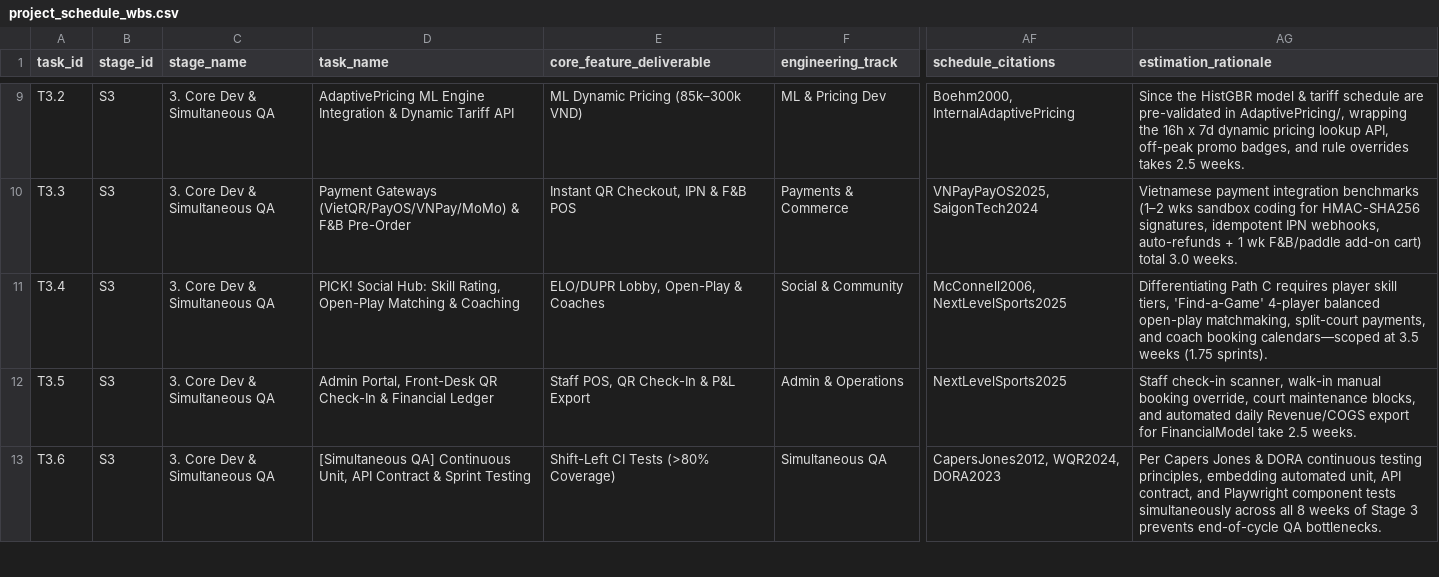
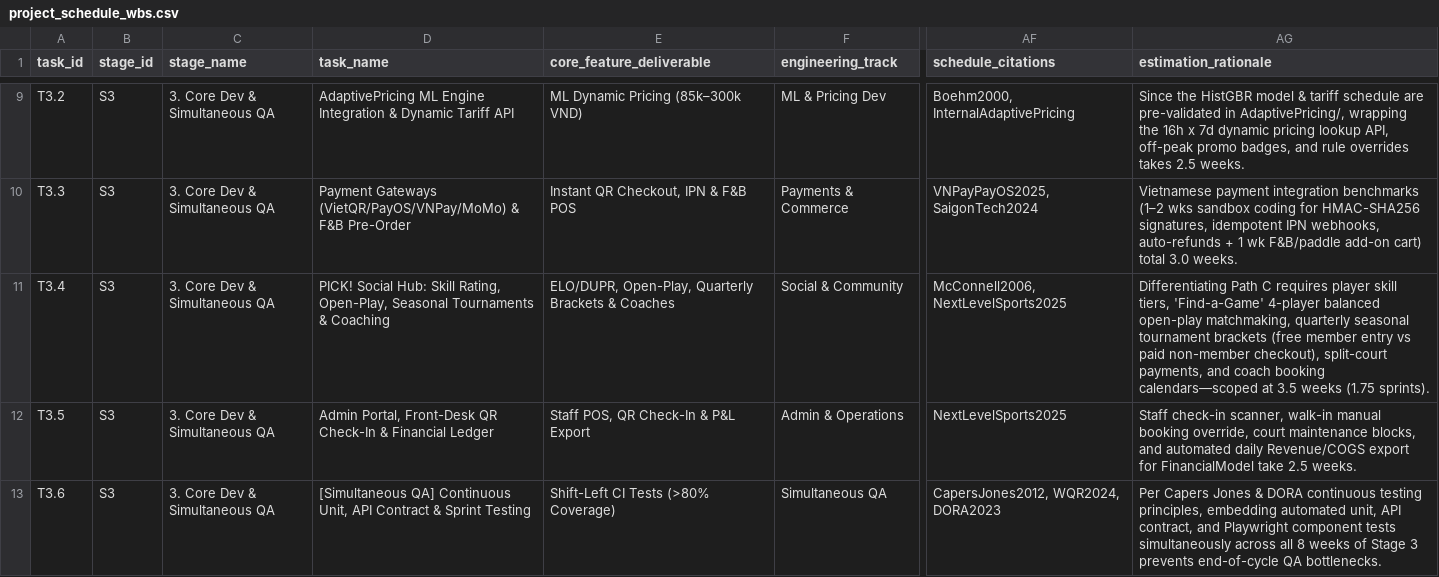
Before and after one commit to 53gf4u1t/VietnamCommerceCaseCompetition2026, a CSV file: PickSocialProjectTimeline/outputs/project_schedule_wbs.csv, drawn as a sheet; only a part is shown, gaps mark what is left out; the diff names each change by its address in the sheet, - before the commit and + after, or states it on an @@ line.

Commit message:
Add quarterly seasonal tournaments with free member entry, non-member entry fees, organization COGS, and subscriber conversion boost

```diff
--- a/PickSocialProjectTimeline/outputs/project_schedule_wbs.csv
+++ b/PickSocialProjectTimeline/outputs/project_schedule_wbs.csv
-D11 (task_name): …Skill Rating, Open-Play Matching & Coaching
+D11 (task_name): …Skill Rating, Open-Play, Seasonal Tournaments & Coaching
-E11 (core_feature_deliverable): ELO/DUPR Lobby, Open-Play & Coaches
+E11 (core_feature_deliverable): ELO/DUPR, Open-Play, Quarterly Brackets & Coaches
-AG11 (estimation_rationale): …open-play matchmaking, split-court payments,…
+AG11 (estimation_rationale): …open-play matchmaking, quarterly seasonal tournament brackets (free member entry vs paid non-member checkout), split-court payments,…
```
Also changed, not shown: FinancialModel/outputs/fs_annual_5y_projections.csv, FinancialModel/outputs/fs_month_60m_projections.csv, 31 other files.
